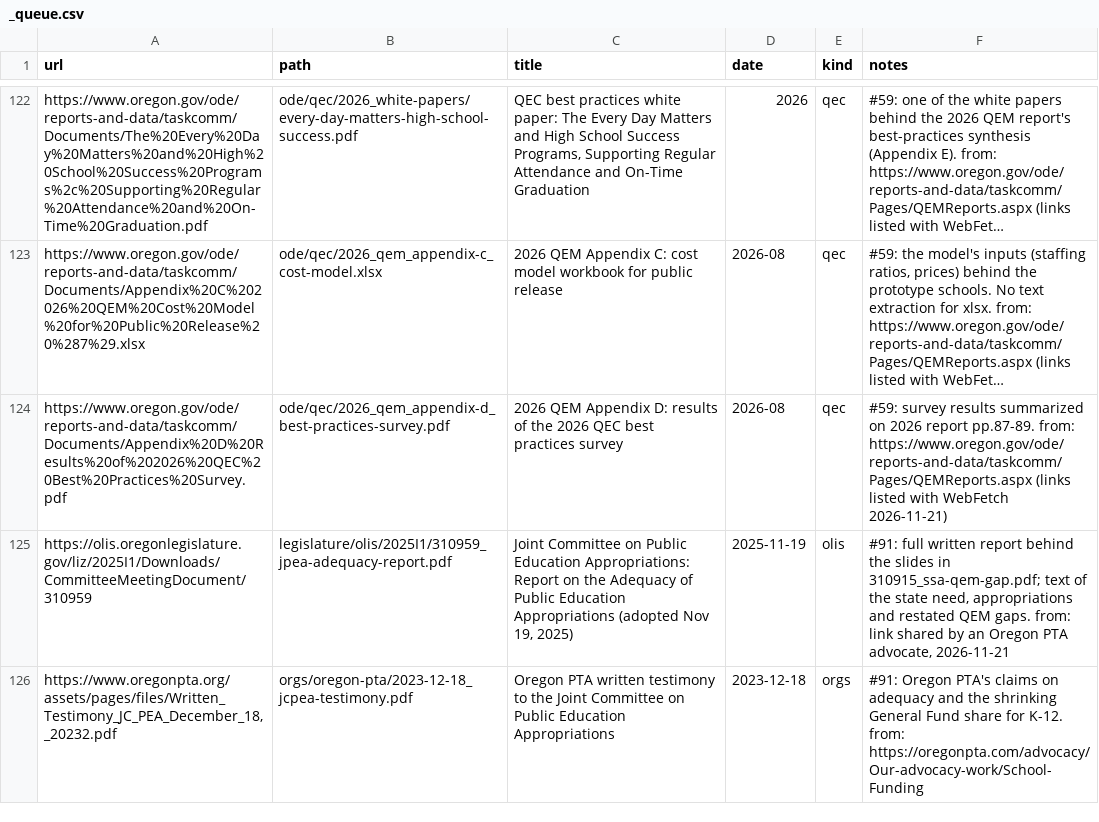
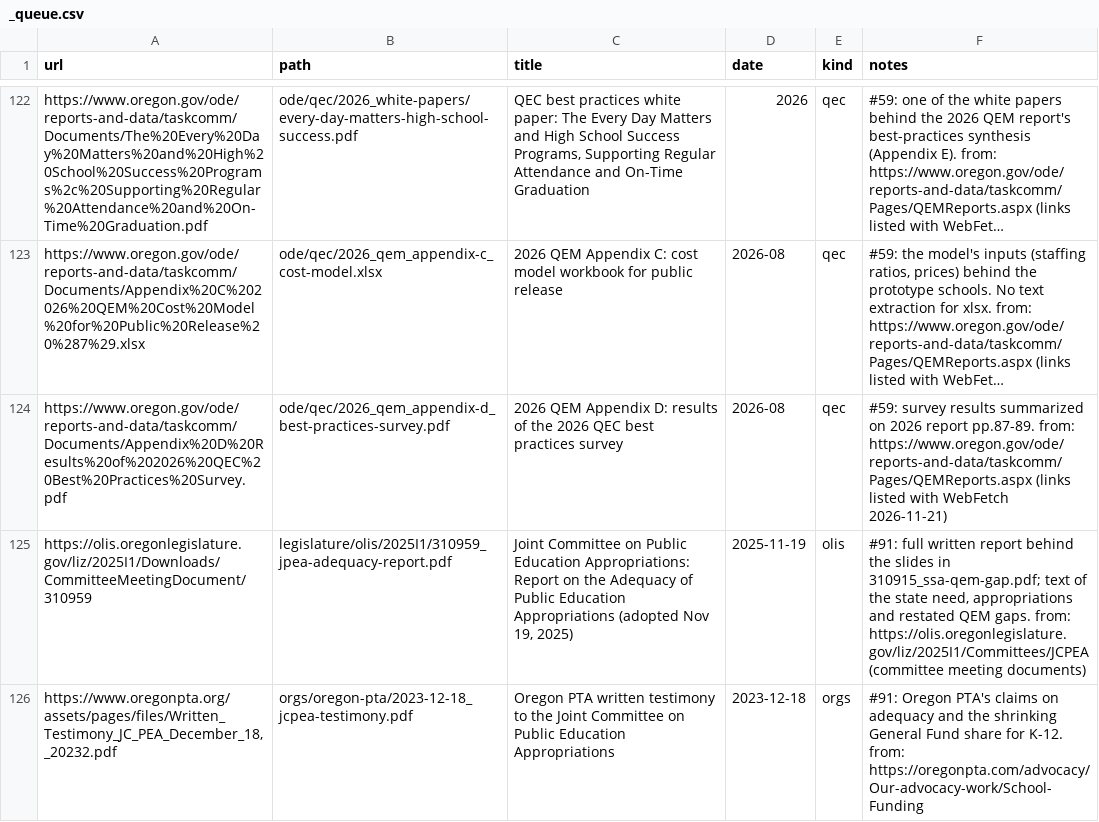
Before and after one commit to pietvanzoen/fund-oregon-schools, a CSV file: sources/_queue.csv, drawn as a sheet; only a part is shown, gaps mark what is left out; long unchanged cells end in …; the diff names each change by its address in the sheet, - before the commit and + after, or states it on an @@ line.

```diff
--- a/sources/_queue.csv
+++ b/sources/_queue.csv
-F125 (notes): …gaps. from: link shared by an Oregon PTA advocate, 2026-11-21
+F125 (notes): …gaps. from: https://olis.oregonlegislature.gov/liz/2025I1/Committees/JCPEA (committee meeting documents)
```
Also changed, not shown: analysis/questions.csv.
